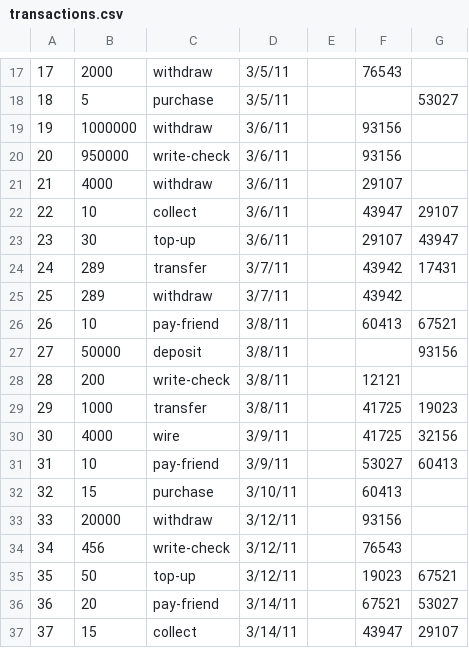
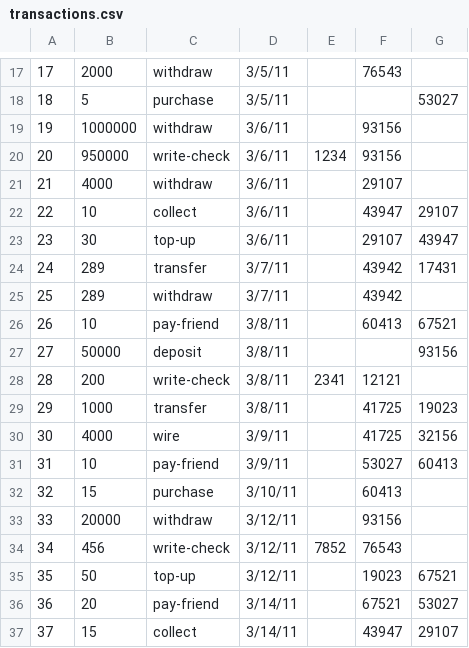
Before and after one commit to adiltruong/cs174-project, a CSV file: cs174a/inputs/transactions.csv, drawn as a sheet; only a part is shown, gaps mark what is left out.

```diff
--- a/cs174a/inputs/transactions.csv
+++ b/cs174a/inputs/transactions.csv
@@ -19,3 +19,3 @@
 19,1000000,withdraw,3/6/11,,93156,
-20,950000,write-check,3/6/11,,93156,
+20,950000,write-check,3/6/11,1234,93156,
 21,4000,withdraw,3/6/11,,29107,
@@ -27,3 +27,3 @@
 27,50000,deposit,3/8/11,,,93156
-28,200,write-check,3/8/11,,12121,
+28,200,write-check,3/8/11,2341,12121,
 29,1000,transfer,3/8/11,,41725,19023
@@ -33,3 +33,3 @@
 33,20000,withdraw,3/12/11,,93156,
-34,456,write-check,3/12/11,,76543,
+34,456,write-check,3/12/11,7852,76543,
 35,50,top-up,3/12/11,,19023,67521
```
Also changed, not shown: 3 other files.
